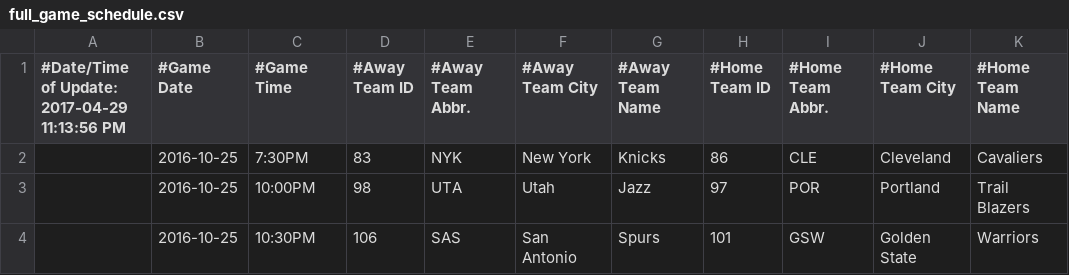
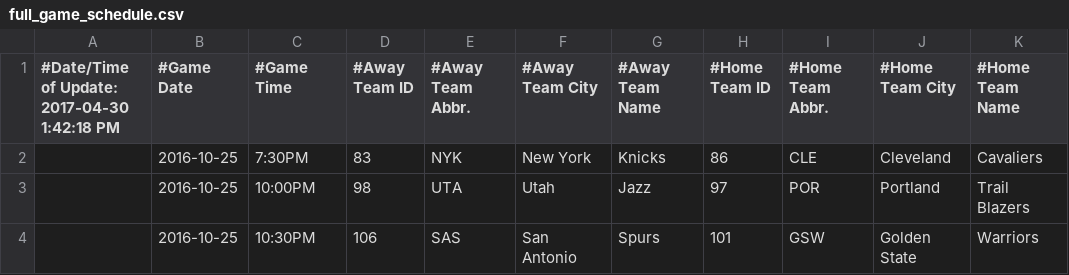
Before and after one commit to EddieYT/WebSportsFeed, a CSV file: build/resources/main/full_game_schedule.csv, drawn as a sheet; only a part is shown; the diff names each change by its address in the sheet, - before the commit and + after, or states it on an @@ line.

```diff
--- a/build/resources/main/full_game_schedule.csv
+++ b/build/resources/main/full_game_schedule.csv
-A1: #Date/Time of Update: 2017-04-29 11:13:56 PM
+A1: #Date/Time of Update: 2017-04-30 1:42:18 PM
```
Also changed, not shown: build/resources/main/cumulative_player_stats.csv, build/resources/main/overall_team_standings.csv, 17 other files.
